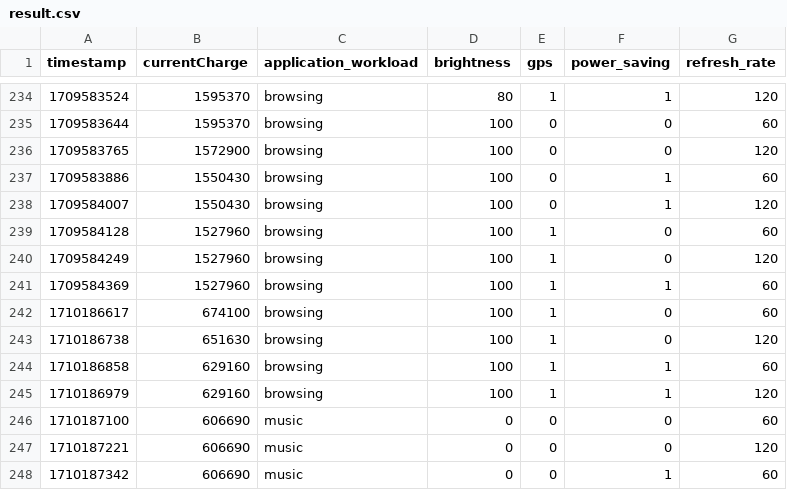
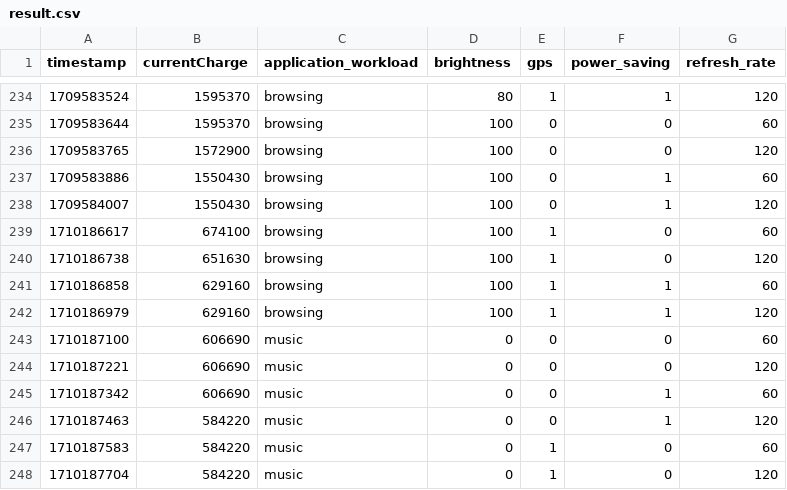
Before and after one commit to cop5611-S24/The-Deadlock-Destroyers, a CSV file: result.csv, drawn as a sheet; only a part is shown, gaps mark what is left out; the shorter side is filled out with more unchanged rows.

```diff
--- a/result.csv
+++ b/result.csv
@@ -238,5 +238,2 @@ timestamp,currentCharge,application_workload,brightness,gps,power_saving,refresh
 1709584007,1550430,browsing,100,0,1,120
-1709584128,1527960,browsing,100,1,0,60
-1709584249,1527960,browsing,100,1,0,120
-1709584369,1527960,browsing,100,1,1,60
 1710186617,674100,browsing,100,1,0,60
```
Also changed, not shown: cleaned_result.csv.
